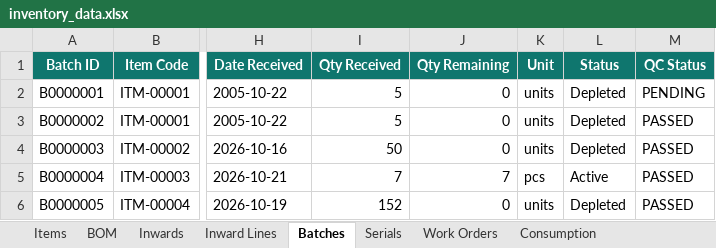
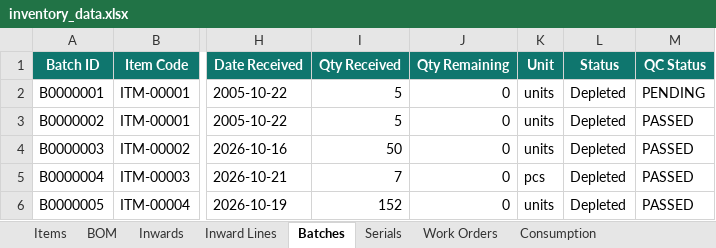
Before and after one commit to krishpdgl-netizen/IMS, an Excel workbook: data/inventory_data.xlsx, sheet Batches, drawn as a sheet; only a part is shown, gaps mark what is left out; values as stored, in another font and other column widths than the file's, no borders; the diff names each change by its address in the sheet, - before the commit and + after, or states it on an @@ line.

```diff
--- a/data/inventory_data.xlsx (sheet Batches)
+++ b/data/inventory_data.xlsx (sheet Batches)
-J5 (Qty Remaining): 7
+J5 (Qty Remaining): 0
-L5 (Status): Active
+L5 (Status): Depleted
```
Also changed, not shown: sheet Transaction Log.
